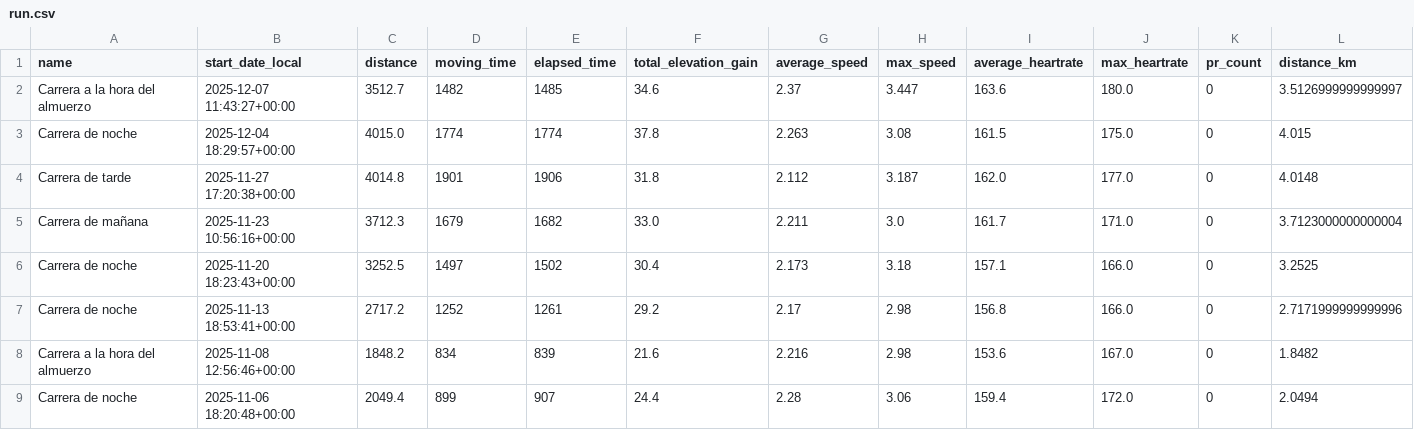
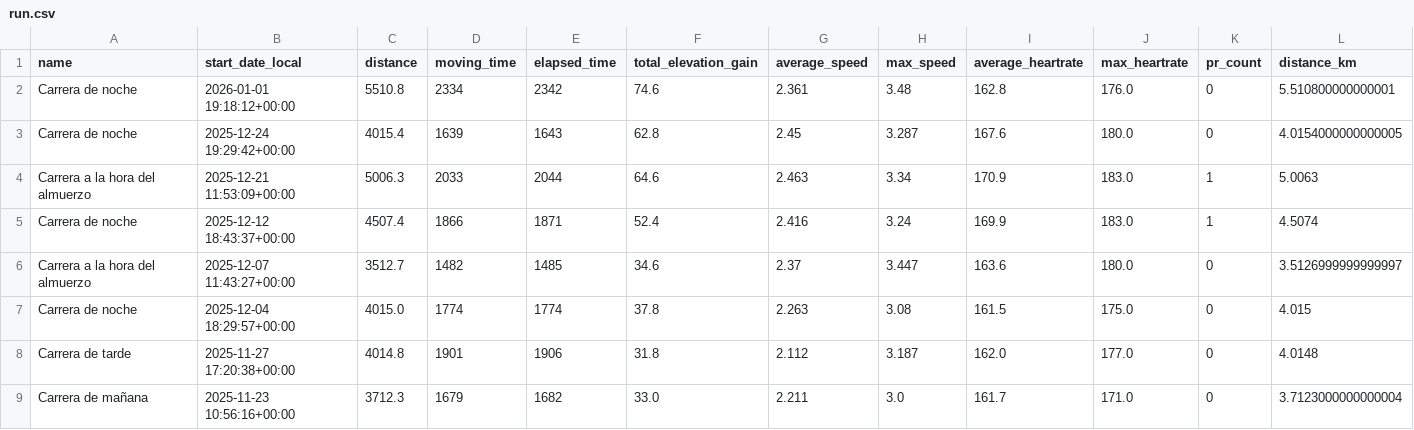
Before and after one commit to Palomero96/StravaData, a CSV file: data/run.csv, drawn as a sheet; only a part is shown; the shorter side is filled out with more unchanged rows; rows hold the shown columns only; the diff names each change by its address in the sheet, - before the commit and + after, or states it on an @@ line.

Commit message:
RefreshData

```diff
--- a/data/run.csv
+++ b/data/run.csv
+row 2: Carrera de noche | 2026-01-01 19:18:12+00:00 | 5510.8 | 2334 | 2342 | 74.6 | 2.361 | 3.48 | 162.8 | 176.0 | 0 | 5.510800000000001
+row 3: Carrera de noche | 2025-12-24 19:29:42+00:00 | 4015.4 | 1639 | 1643 | 62.8 | 2.45 | 3.287 | 167.6 | 180.0 | 0 | 4.0154000000000005
+row 4: Carrera a la hora del almuerzo | 2025-12-21 11:53:09+00:00 | 5006.3 | 2033 | 2044 | 64.6 | 2.463 | 3.34 | 170.9 | 183.0 | 1 | 5.0063
+row 5: Carrera de noche | 2025-12-12 18:43:37+00:00 | 4507.4 | 1866 | 1871 | 52.4 | 2.416 | 3.24 | 169.9 | 183.0 | 1 | 4.5074
```
